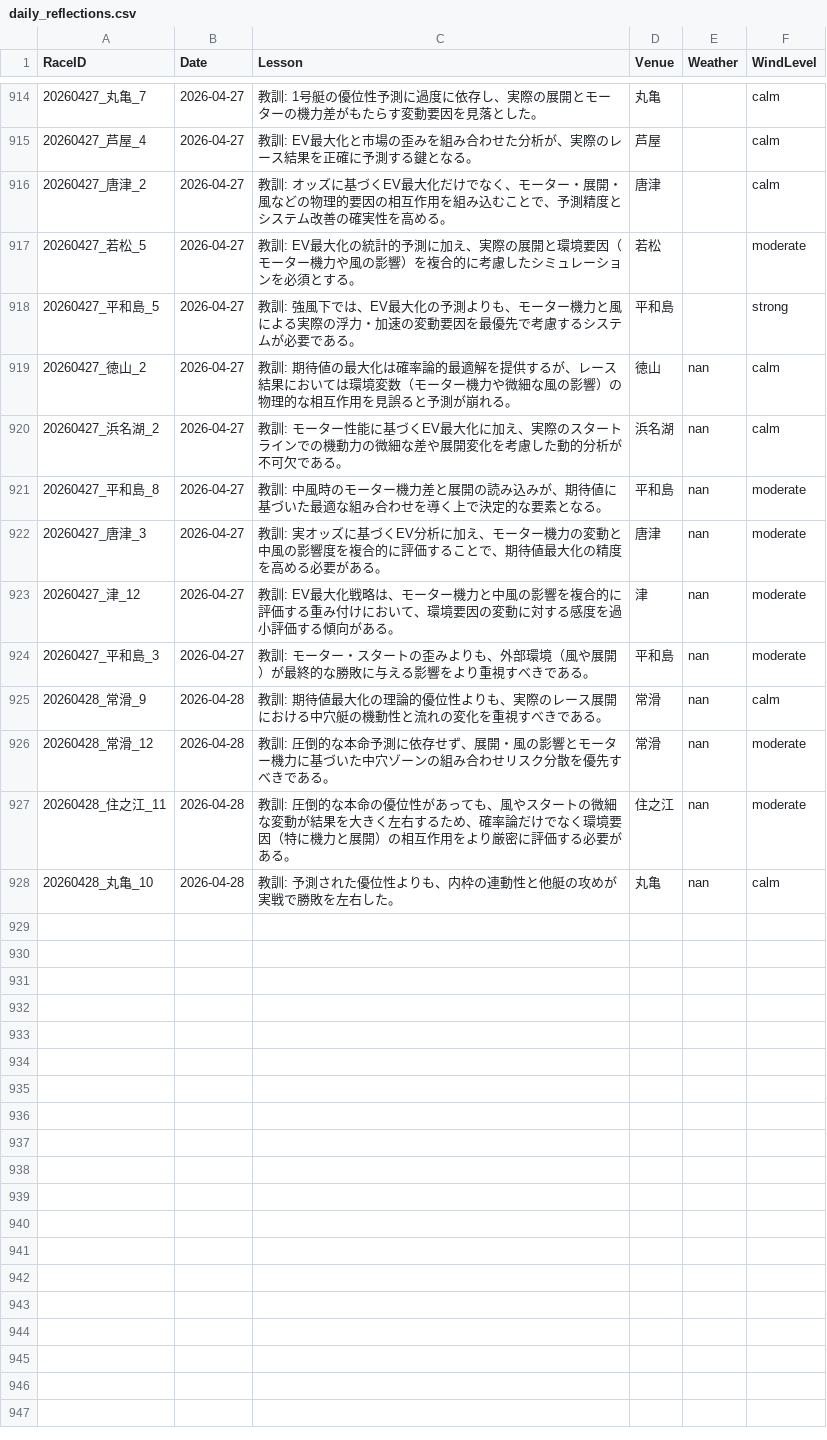
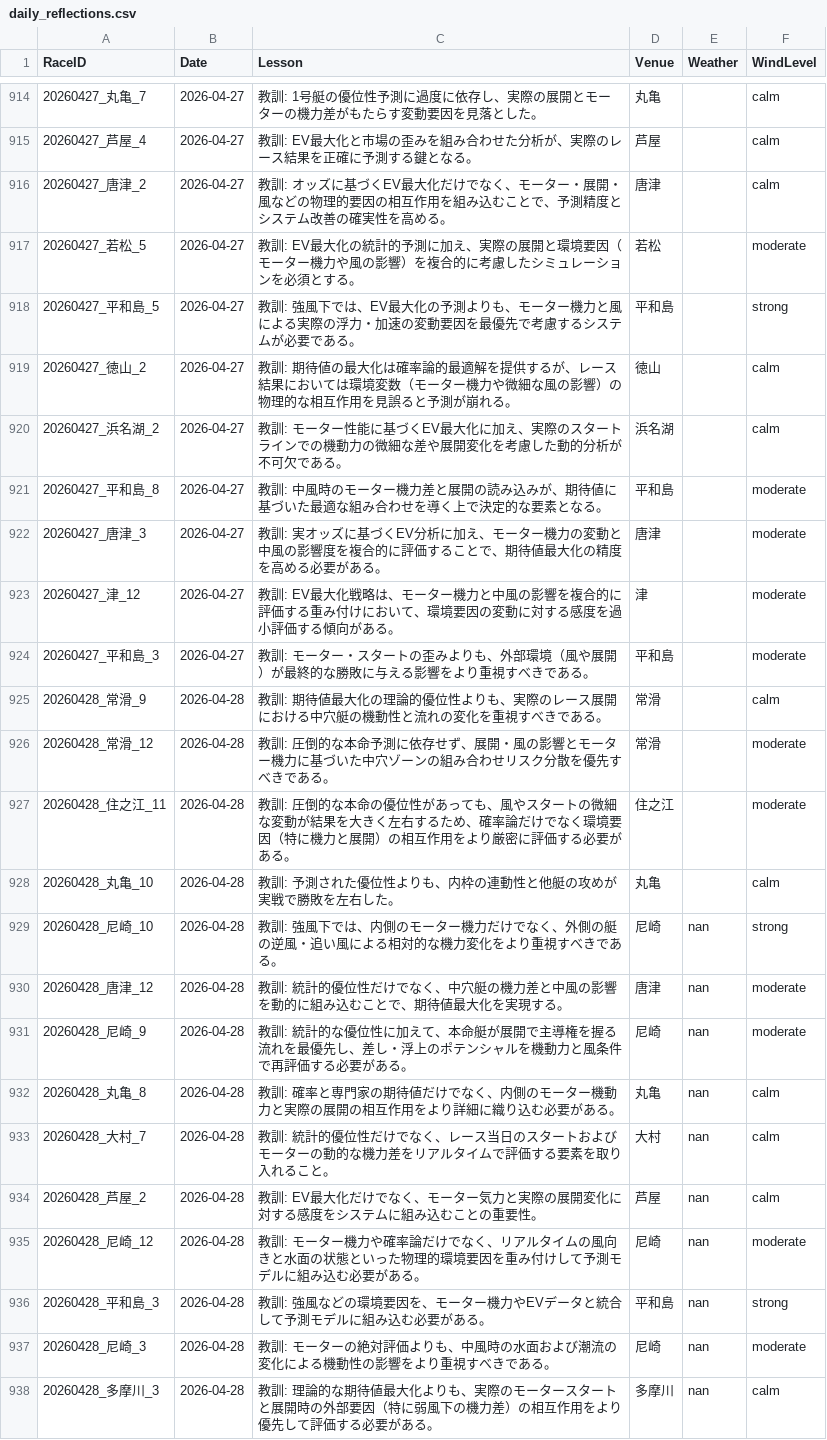
Before and after one commit to kids-masaru/Play, a CSV file: daily_data/daily_reflections.csv, drawn as a sheet; only a part is shown, gaps mark what is left out.

Commit message:
Auto-update dashboard data: 2026-06-07 00:02:44

```diff
--- a/daily_data/daily_reflections.csv
+++ b/daily_data/daily_reflections.csv
@@ -921,11 +921,21 @@ RaceID,Date,Lesson,Venue,Weather,WindLevel
 20260427_平和島_5,2026-04-27,教訓: 強風下では、EV最大化の予測よりも、モーター機力と風による実際の浮力・加速の変動要因を最優先で考慮するシステムが必要である。,平和島,,strong
-20260427_徳山_2,2026-04-27,教訓: 期待値の最大化は確率論的最適解を提供するが、レース結果においては環境変数（モーター機力や微細な風の影響）の物理的な相互作用を見誤ると予測が崩れる。,徳山,nan,calm
-20260427_浜名湖_2,2026-04-27,教訓: モーター性能に基づくEV最大化に加え、実際のスタートラインでの機動力の微細な差や展開変化を考慮した動的分析が不可欠である。,浜名湖,nan,calm
-20260427_平和島_8,2026-04-27,教訓: 中風時のモーター機力差と展開の読み込みが、期待値に基づいた最適な組み合わせを導く上で決定的な要素となる。,平和島,nan,moderate
-20260427_唐津_3,2026-04-27,教訓: 実オッズに基づくEV分析に加え、モーター機力の変動と中風の影響度を複合的に評価することで、期待値最大化の精度を高める必要がある。,唐津,nan,moderate
-20260427_津_12,2026-04-27,教訓: EV最大化戦略は、モーター機力と中風の影響を複合的に評価する重み付けにおいて、環境要因の変動に対する感度を過小評価する傾向がある。,津,nan,moderate
-20260427_平和島_3,2026-04-27,教訓: モーター・スタートの歪みよりも、外部環境（風や展開）が最終的な勝敗に与える影響をより重視すべきである。,平和島,nan,moderate
-20260428_常滑_9,2026-04-28,教訓: 期待値最大化の理論的優位性よりも、実際のレース展開における中穴艇の機動性と流れの変化を重視すべきである。,常滑,nan,calm
-20260428_常滑_12,2026-04-28,教訓: 圧倒的な本命予測に依存せず、展開・風の影響とモーター機力に基づいた中穴ゾーンの組み合わせリスク分散を優先すべきである。,常滑,nan,moderate
-20260428_住之江_11,2026-04-28,教訓: 圧倒的な本命の優位性があっても、風やスタートの微細な変動が結果を大きく左右するため、確率論だけでなく環境要因（特に機力と展開）の相互作用をより厳密に評価する必要がある。,住之江,nan,moderate
-20260428_丸亀_10,2026-04-28,教訓: 予測された優位性よりも、内枠の連動性と他艇の攻めが実戦で勝敗を左右した。,丸亀,nan,calm
+20260427_徳山_2,2026-04-27,教訓: 期待値の最大化は確率論的最適解を提供するが、レース結果においては環境変数（モーター機力や微細な風の影響）の物理的な相互作用を見誤ると予測が崩れる。,徳山,,calm
+20260427_浜名湖_2,2026-04-27,教訓: モーター性能に基づくEV最大化に加え、実際のスタートラインでの機動力の微細な差や展開変化を考慮した動的分析が不可欠である。,浜名湖,,calm
+20260427_平和島_8,2026-04-27,教訓: 中風時のモーター機力差と展開の読み込みが、期待値に基づいた最適な組み合わせを導く上で決定的な要素となる。,平和島,,moderate
+20260427_唐津_3,2026-04-27,教訓: 実オッズに基づくEV分析に加え、モーター機力の変動と中風の影響度を複合的に評価することで、期待値最大化の精度を高める必要がある。,唐津,,moderate
+20260427_津_12,2026-04-27,教訓: EV最大化戦略は、モーター機力と中風の影響を複合的に評価する重み付けにおいて、環境要因の変動に対する感度を過小評価する傾向がある。,津,,moderate
+20260427_平和島_3,2026-04-27,教訓: モーター・スタートの歪みよりも、外部環境（風や展開）が最終的な勝敗に与える影響をより重視すべきである。,平和島,,moderate
+20260428_常滑_9,2026-04-28,教訓: 期待値最大化の理論的優位性よりも、実際のレース展開における中穴艇の機動性と流れの変化を重視すべきである。,常滑,,calm
+20260428_常滑_12,2026-04-28,教訓: 圧倒的な本命予測に依存せず、展開・風の影響とモーター機力に基づいた中穴ゾーンの組み合わせリスク分散を優先すべきである。,常滑,,moderate
+20260428_住之江_11,2026-04-28,教訓: 圧倒的な本命の優位性があっても、風やスタートの微細な変動が結果を大きく左右するため、確率論だけでなく環境要因（特に機力と展開）の相互作用をより厳密に評価する必要がある。,住之江,,moderate
+20260428_丸亀_10,2026-04-28,教訓: 予測された優位性よりも、内枠の連動性と他艇の攻めが実戦で勝敗を左右した。,丸亀,,calm
+20260428_尼崎_10,2026-04-28,教訓: 強風下では、内側のモーター機力だけでなく、外側の艇の逆風・追い風による相対的な機力変化をより重視すべきである。,尼崎,nan,strong
+20260428_唐津_12,2026-04-28,教訓: 統計的優位性だけでなく、中穴艇の機力差と中風の影響を動的に組み込むことで、期待値最大化を実現する。,唐津,nan,moderate
+20260428_尼崎_9,2026-04-28,教訓: 統計的な優位性に加えて、本命艇が展開で主導権を握る流れを最優先し、差し・浮上のポテンシャルを機動力と風条件で再評価する必要がある。,尼崎,nan,moderate
+20260428_丸亀_8,2026-04-28,教訓: 確率と専門家の期待値だけでなく、内側のモーター機動力と実際の展開の相互作用をより詳細に織り込む必要がある。,丸亀,nan,calm
+20260428_大村_7,2026-04-28,教訓: 統計的優位性だけでなく、レース当日のスタートおよびモーターの動的な機力差をリアルタイムで評価する要素を取り入れること。,大村,nan,calm
+20260428_芦屋_2,2026-04-28,教訓: EV最大化だけでなく、モーター気力と実際の展開変化に対する感度をシステムに組み込むことの重要性。,芦屋,nan,calm
+20260428_尼崎_12,2026-04-28,教訓: モーター機力や確率論だけでなく、リアルタイムの風向きと水面の状態といった物理的環境要因を重み付けして予測モデルに組み込む必要がある。,尼崎,nan,moderate
+20260428_平和島_3,2026-04-28,教訓: 強風などの環境要因を、モーター機力やEVデータと統合して予測モデルに組み込む必要がある。,平和島,nan,strong
+20260428_尼崎_3,2026-04-28,教訓: モーターの絶対評価よりも、中風時の水面および潮流の変化による機動性の影響をより重視すべきである。,尼崎,nan,moderate
+20260428_多摩川_3,2026-04-28,教訓: 理論的な期待値最大化よりも、実際のモータースタートと展開時の外部要因（特に弱風下の機力差）の相互作用をより優先して評価する必要がある。,多摩川,nan,calm
```
Also changed, not shown: dashboard/public/daily_data/daily_player_course_stats.csv, dashboard/public/daily_data/daily_reflections.csv, 2 other files.
